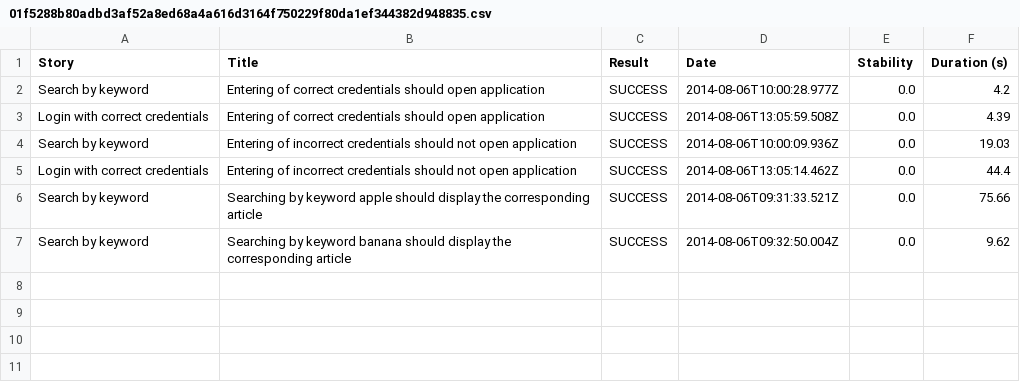
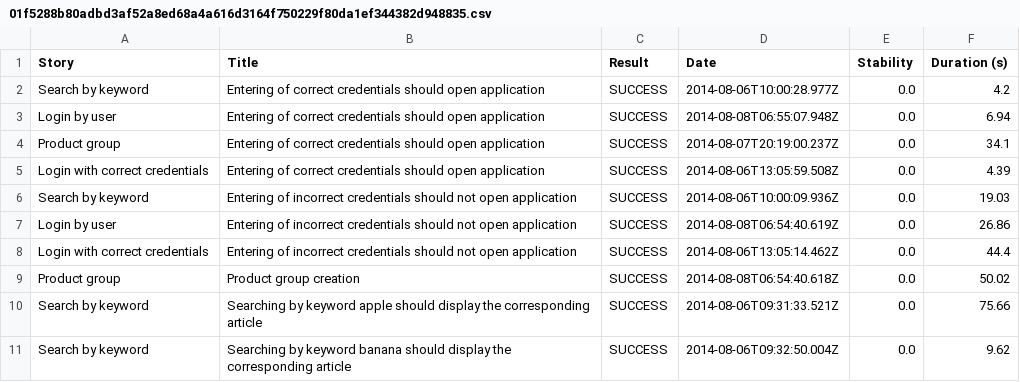
Before and after one commit to leonata/tests, a CSV file: TpaThucy/target/site/thucydides/01f5288b80adbd3af52a8ed68a4a616d3164f750229f80da1ef344382d948835.csv, drawn as a sheet.

```diff
--- a/TpaThucy/target/site/thucydides/01f5288b80adbd3af52a8ed68a4a616d3164f750229f80da1ef344382d948835.csv
+++ b/TpaThucy/target/site/thucydides/01f5288b80adbd3af52a8ed68a4a616d3164f750229f80da1ef344382d948835.csv
@@ -2,5 +2,9 @@
 "Search by keyword","Entering of correct credentials should open application","SUCCESS","2014-08-06T10:00:28.977Z","0.0","4.2"
+"Login by user","Entering of correct credentials should open application","SUCCESS","2014-08-08T06:55:07.948Z","0.0","6.94"
+"Product group","Entering of correct credentials should open application","SUCCESS","2014-08-07T20:19:00.237Z","0.0","34.1"
 "Login with correct credentials","Entering of correct credentials should open application","SUCCESS","2014-08-06T13:05:59.508Z","0.0","4.39"
 "Search by keyword","Entering of incorrect credentials should not open application","SUCCESS","2014-08-06T10:00:09.936Z","0.0","19.03"
+"Login by user","Entering of incorrect credentials should not open application","SUCCESS","2014-08-08T06:54:40.619Z","0.0","26.86"
 "Login with correct credentials","Entering of incorrect credentials should not open application","SUCCESS","2014-08-06T13:05:14.462Z","0.0","44.4"
+"Product group","Product group creation","SUCCESS","2014-08-08T06:54:40.618Z","0.0","50.02"
 "Search by keyword","Searching by keyword apple should display the corresponding article","SUCCESS","2014-08-06T09:31:33.521Z","0.0","75.66"
```
Also changed, not shown: TpaThucy/target/site/thucydides/231683cf0ba1448294ec2674f30c91284435b458b3f71e6430810bd32d26937a.csv, TpaThucy/target/site/thucydides/3d2871ef9911e9892794a9042e262e6b82ae98dff337dd2d2e4d80be2072e38e.csv, 50 other files.
